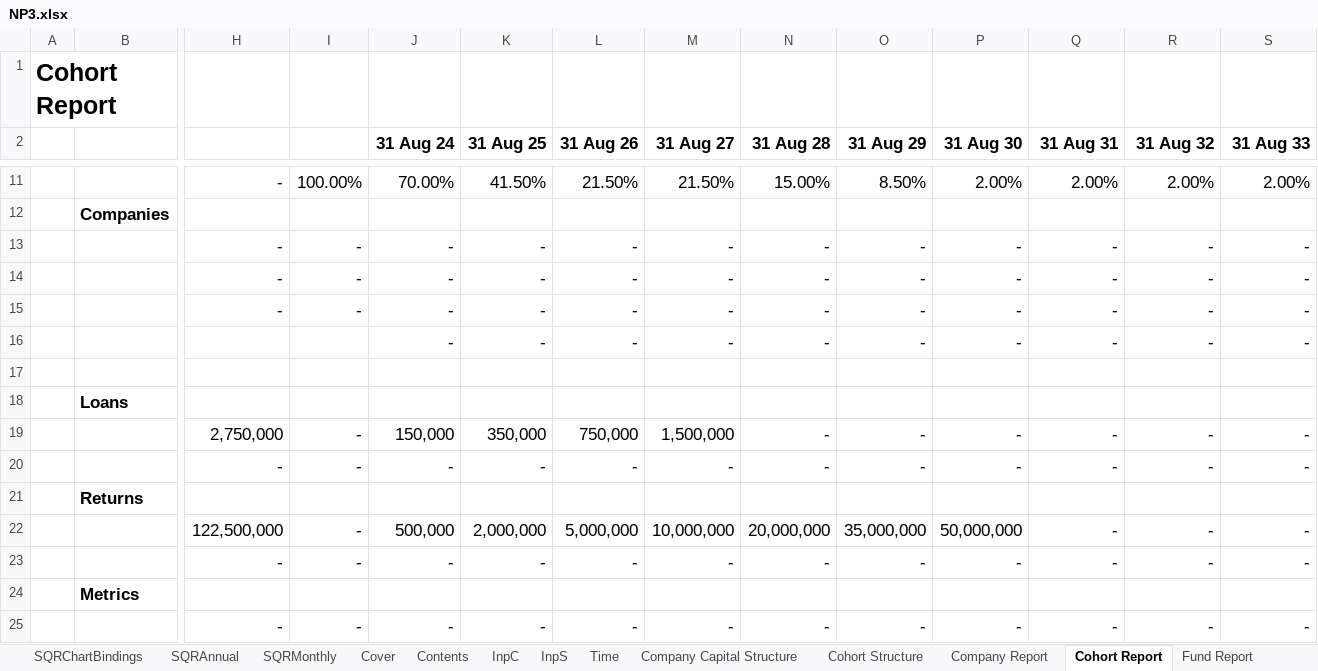
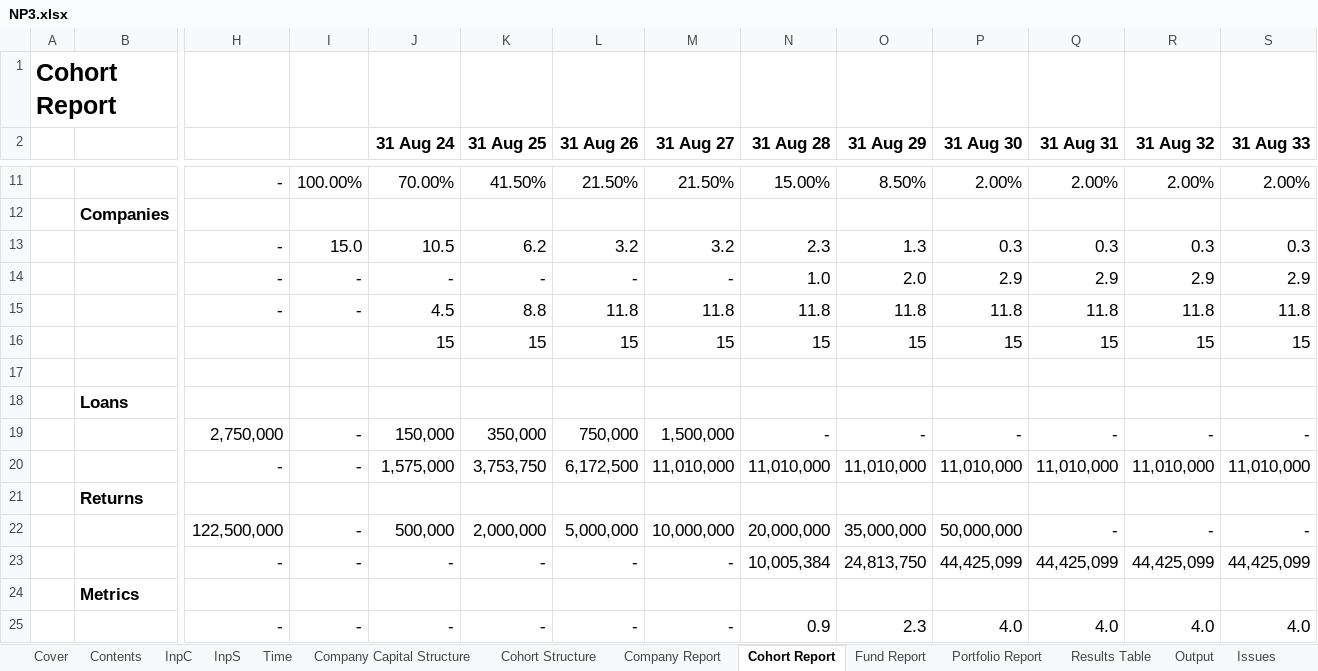
Before and after one commit to AndyDavo/Financial-Models, an Excel workbook: NP3/NP3.xlsx, sheet Cohort Report, drawn as a sheet; only a part is shown, gaps mark what is left out; values as stored, in another font and other column widths than the file's, no borders; conditional formats not drawn; removed rows and columns are numbered as before the commit, all else as after; rows hold the shown columns only; the diff names each change by its address in the sheet, - before the commit and + after, or states it on an @@ line.

```diff
--- a/NP3/NP3.xlsx (sheet Cohort Report)
+++ b/NP3/NP3.xlsx (sheet Cohort Report)
-sheet tab: SQRChartBindings
-sheet tab: SQRAnnual
-sheet tab: SQRMonthly
-row 13:  |  | - | - | - | - | - | - | - | - | - | - | - | -
+row 13:  |  | - | 15.0 | 10.5 | 6.2 | 3.2 | 3.2 | 2.3 | 1.3 | 0.3 | 0.3 | 0.3 | 0.3
-N14 (31 Aug 28): -
+N14 (31 Aug 28): 1.0
-O14 (31 Aug 29): -
+O14 (31 Aug 29): 2.0
-P14 (31 Aug 30): -
+P14 (31 Aug 30): 2.9
-Q14 (31 Aug 31): -
+Q14 (31 Aug 31): 2.9
-R14 (31 Aug 32): -
+R14 (31 Aug 32): 2.9
-S14 (31 Aug 33): -
+S14 (31 Aug 33): 2.9
-row 15:  |  | - | - | - | - | - | - | - | - | - | - | - | -
-row 16:  |  |  |  | - | - | - | - | - | - | - | - | - | -
+row 15:  |  | - | - | 4.5 | 8.8 | 11.8 | 11.8 | 11.8 | 11.8 | 11.8 | 11.8 | 11.8 | 11.8
+row 16:  |  |  |  | 15 | 15 | 15 | 15 | 15 | 15 | 15 | 15 | 15 | 15
-row 20:  |  | - | - | - | - | - | - | - | - | - | - | - | -
+row 20:  |  | - | - | 1,575,000 | 3,753,750 | 6,172,500 | 11,010,000 | 11,010,000 | 11,010,000 | 11,010,000 | 11,010,000 | 11,010,000 | 11,010,000
-N23 (31 Aug 28): -
+N23 (31 Aug 28): 10,005,384
-O23 (31 Aug 29): -
+O23 (31 Aug 29): 24,813,750
-P23 (31 Aug 30): -
+P23 (31 Aug 30): 44,425,099
-Q23 (31 Aug 31): -
+Q23 (31 Aug 31): 44,425,099
-R23 (31 Aug 32): -
+R23 (31 Aug 32): 44,425,099
-S23 (31 Aug 33): -
+S23 (31 Aug 33): 44,425,099
-N25 (31 Aug 28): -
+N25 (31 Aug 28): 0.9
-O25 (31 Aug 29): -
+O25 (31 Aug 29): 2.3
-P25 (31 Aug 30): -
+P25 (31 Aug 30): 4.0
-Q25 (31 Aug 31): -
+Q25 (31 Aug 31): 4.0
-R25 (31 Aug 32): -
+R25 (31 Aug 32): 4.0
-S25 (31 Aug 33): -
+S25 (31 Aug 33): 4.0
```
Also changed, not shown: sheet Company Capital Structure, sheet Company Report, sheet Cohort Structure, sheet InpC, sheet Output, other sheet tabs, formulas that keep their value, 8 other files.
